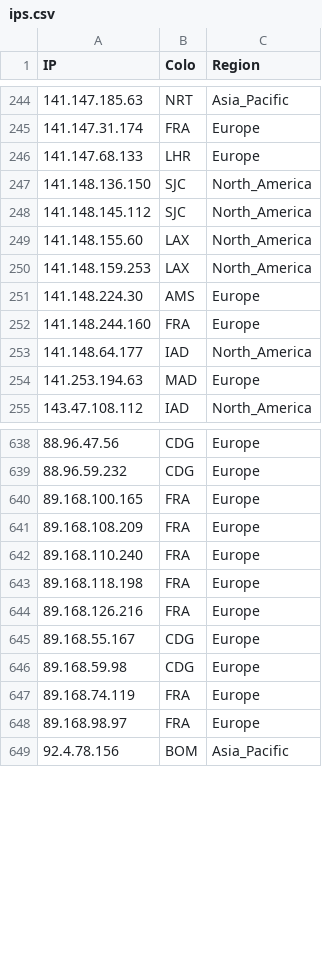
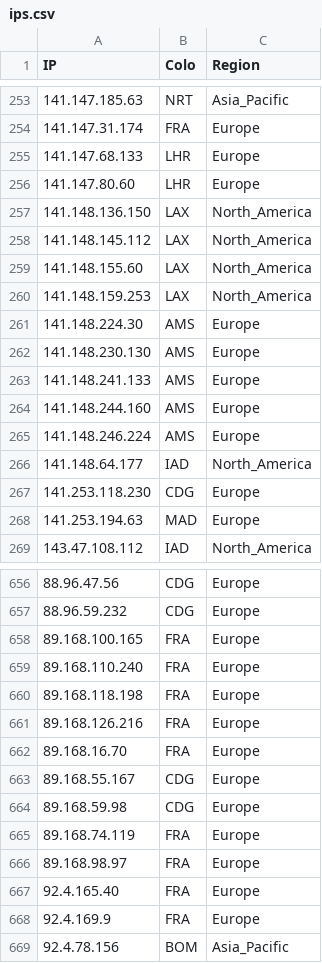
Before and after one commit to whggo/proxyip-tracker, a CSV file: result/ips.csv, drawn as a sheet; only a part is shown, gaps mark what is left out; the diff covers the shown part only.

```diff
--- a/result/ips.csv
+++ b/result/ips.csv
@@ -246,4 +255,5 @@ IP,Colo,Region
 141.147.68.133,LHR,Europe
-141.148.136.150,SJC,North_America
-141.148.145.112,SJC,North_America
+141.147.80.60,LHR,Europe
+141.148.136.150,LAX,North_America
+141.148.145.112,LAX,North_America
 141.148.155.60,LAX,North_America
@@ -251,4 +261,8 @@ IP,Colo,Region
 141.148.224.30,AMS,Europe
-141.148.244.160,FRA,Europe
+141.148.230.130,AMS,Europe
+141.148.241.133,AMS,Europe
+141.148.244.160,AMS,Europe
+141.148.246.224,AMS,Europe
 141.148.64.177,IAD,North_America
+141.253.118.230,CDG,Europe
 141.253.194.63,MAD,Europe
@@ -640,3 +658,2 @@ IP,Colo,Region
 89.168.100.165,FRA,Europe
-89.168.108.209,FRA,Europe
 89.168.110.240,FRA,Europe
@@ -644,2 +661,3 @@ IP,Colo,Region
 89.168.126.216,FRA,Europe
+89.168.16.70,FRA,Europe
 89.168.55.167,CDG,Europe
@@ -648,2 +666,4 @@ IP,Colo,Region
 89.168.98.97,FRA,Europe
+92.4.165.40,FRA,Europe
+92.4.169.9,FRA,Europe
 92.4.78.156,BOM,Asia_Pacific
```
Also changed, not shown: 31 added rows, 19 removed rows and 16 edited cells elsewhere in this file, result/tested-ips.csv, 1 other file.
